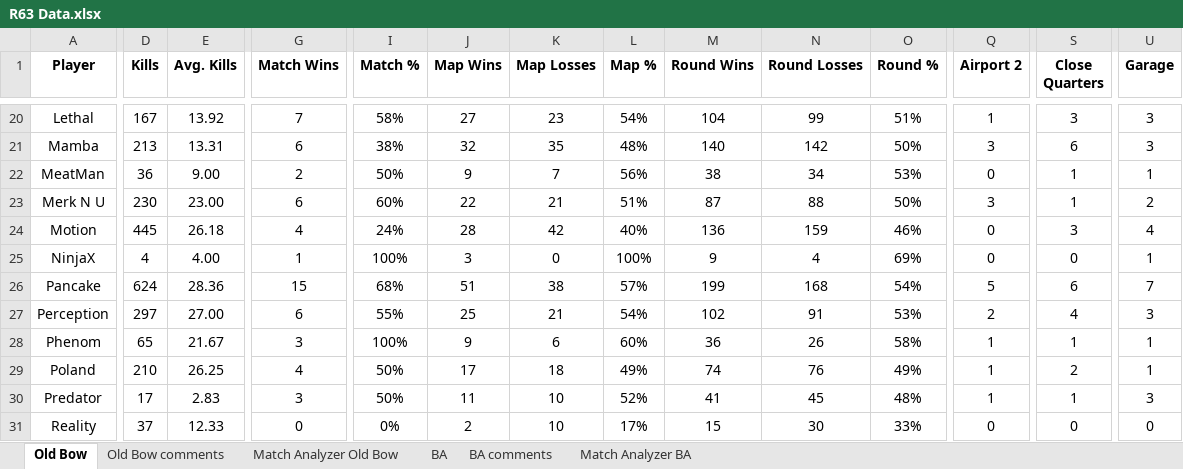
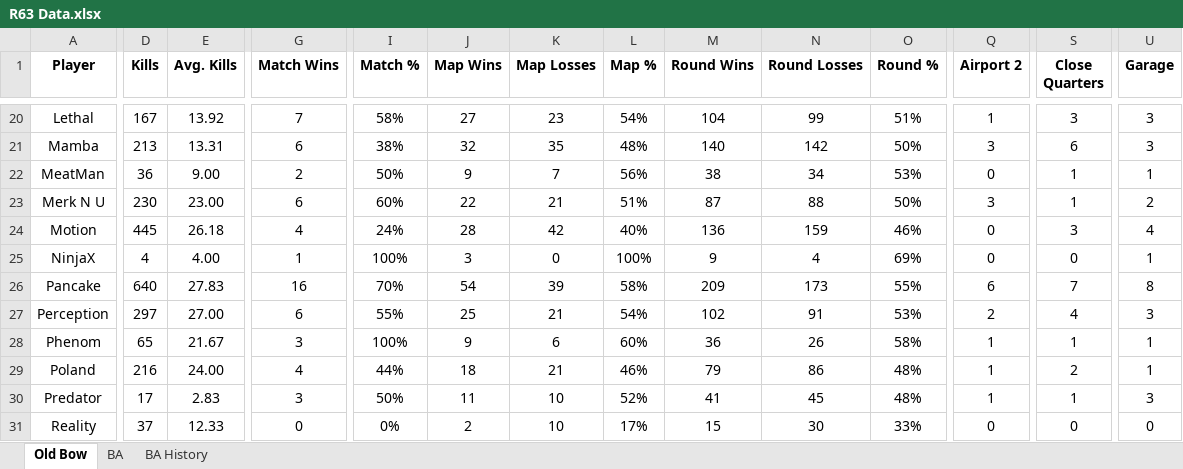
Before and after one commit to brettjmiller8-cpu/r63-stats, an Excel workbook: R63 Data.xlsx, sheet Old Bow, drawn as a sheet; only a part is shown, gaps mark what is left out; values as stored, in another font and other column widths than the file's, no borders; the diff covers the shown part only; the diff names each change by its address in the sheet, - before the commit and + after, or states it on an @@ line.

```diff
--- a/R63 Data.xlsx (sheet Old Bow)
+++ b/R63 Data.xlsx (sheet Old Bow)
@@ sheet tab hidden: Old Bow comments @@
@@ sheet tab hidden: Match Analyzer Old Bow @@
@@ sheet tab hidden: BA comments @@
@@ sheet tab hidden: Match Analyzer BA @@
+sheet tab: BA History
-D26 (Kills): 624
+D26 (Kills): 640
-E26 (Avg. Kills): 28.36
+E26 (Avg. Kills): 27.83
-G26 (Match Wins): 15
+G26 (Match Wins): 16
-I26 (Match %): 68%
+I26 (Match %): 70%
-J26 (Map Wins): 51
+J26 (Map Wins): 54
-K26 (Map Losses): 38
+K26 (Map Losses): 39
-L26 (Map %): 57%
+L26 (Map %): 58%
-M26 (Round Wins): 199
+M26 (Round Wins): 209
-N26 (Round Losses): 168
+N26 (Round Losses): 173
-O26 (Round %): 54%
+O26 (Round %): 55%
-Q26 (Airport 2): 5
+Q26 (Airport 2): 6
-S26 (Close Quarters): 6
+S26 (Close Quarters): 7
-U26 (Garage): 7
+U26 (Garage): 8
-D29 (Kills): 210
+D29 (Kills): 216
-E29 (Avg. Kills): 26.25
+E29 (Avg. Kills): 24.00
-I29 (Match %): 50%
+I29 (Match %): 44%
-J29 (Map Wins): 17
+J29 (Map Wins): 18
-K29 (Map Losses): 18
+K29 (Map Losses): 21
-L29 (Map %): 49%
+L29 (Map %): 46%
-M29 (Round Wins): 74
+M29 (Round Wins): 79
-N29 (Round Losses): 76
+N29 (Round Losses): 86
-O29 (Round %): 49%
+O29 (Round %): 48%
```
Also changed, not shown: 95 edited cells elsewhere in this sheet, sheet BA, formulas that keep their value, 2 other files.
